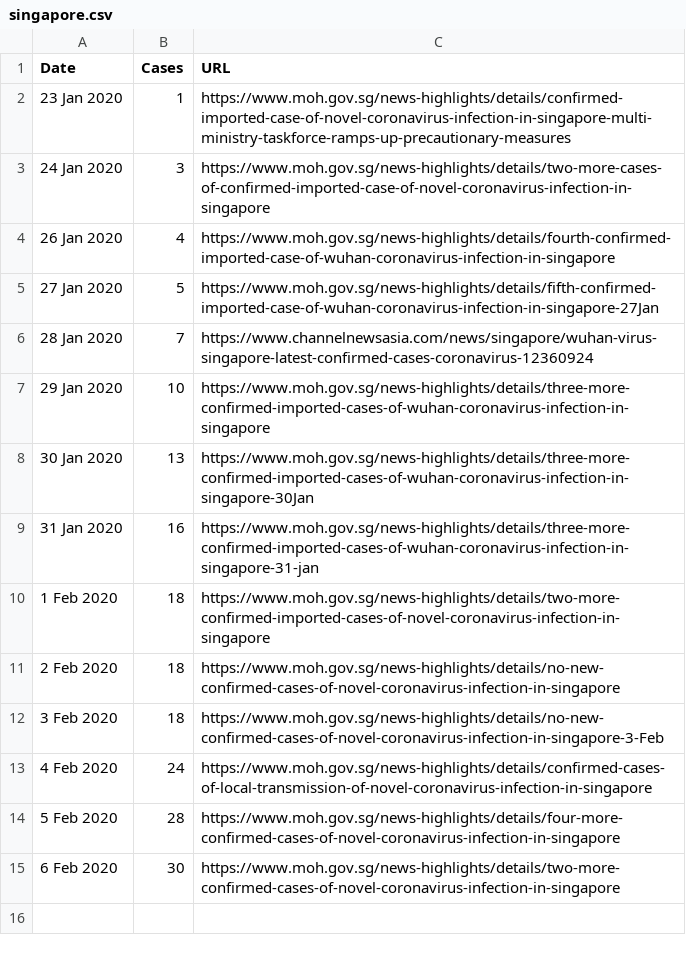
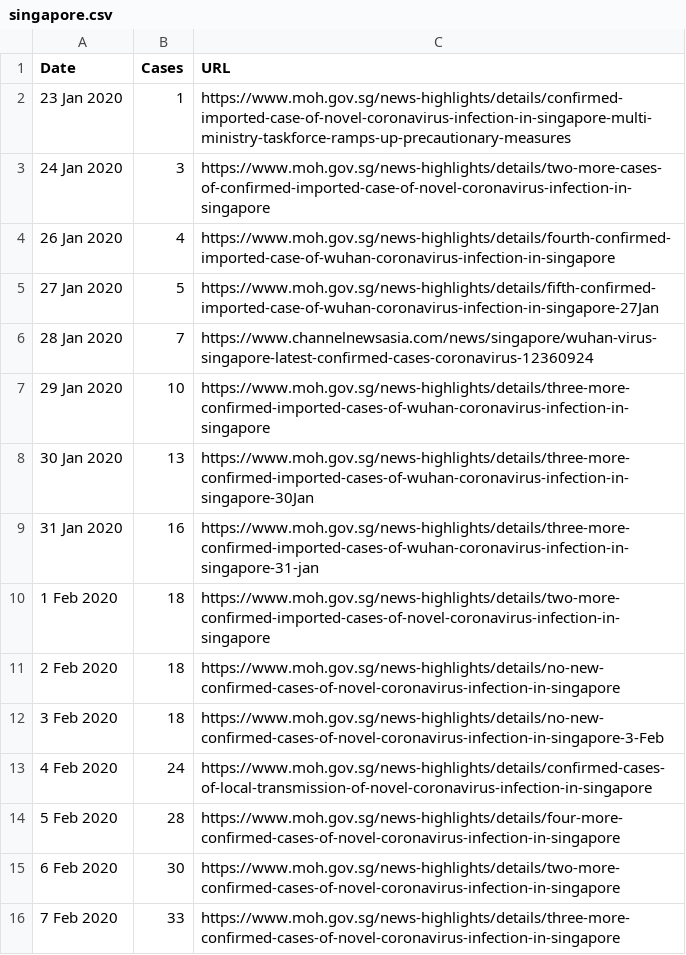
Before and after one commit to nathanielng/2019ncov, a CSV file: jupyter/data/singapore.csv, drawn as a sheet.

Commit message:
Add 7 Feb Singapore data

```diff
--- a/jupyter/data/singapore.csv
+++ b/jupyter/data/singapore.csv
@@ -15 +15,2 @@ Date,Cases,URL
  6 Feb 2020, 30, https://www.moh.gov.sg/news-highlights/details/two-more-confirmed-cases-of-novel-coronavirus-infection-in-singapore
+ 7 Feb 2020, 33, https://www.moh.gov.sg/news-highlights/details/three-more-confirmed-cases-of-novel-coronavirus-infection-in-singapore
```
